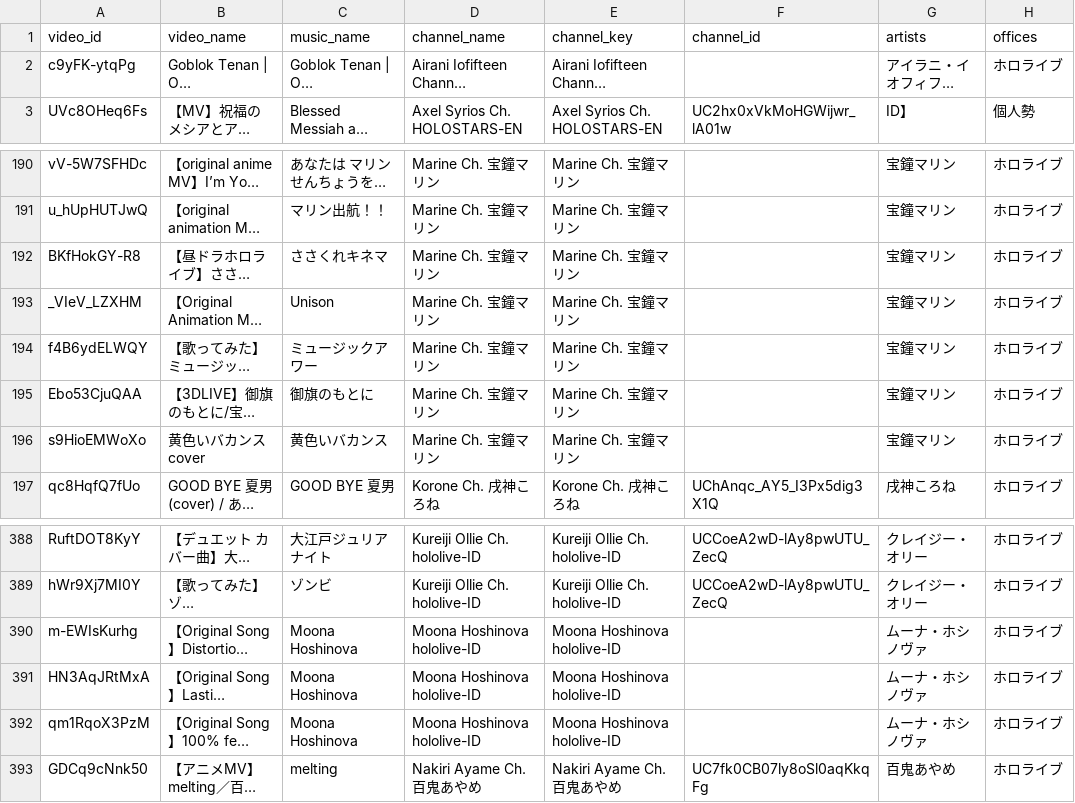
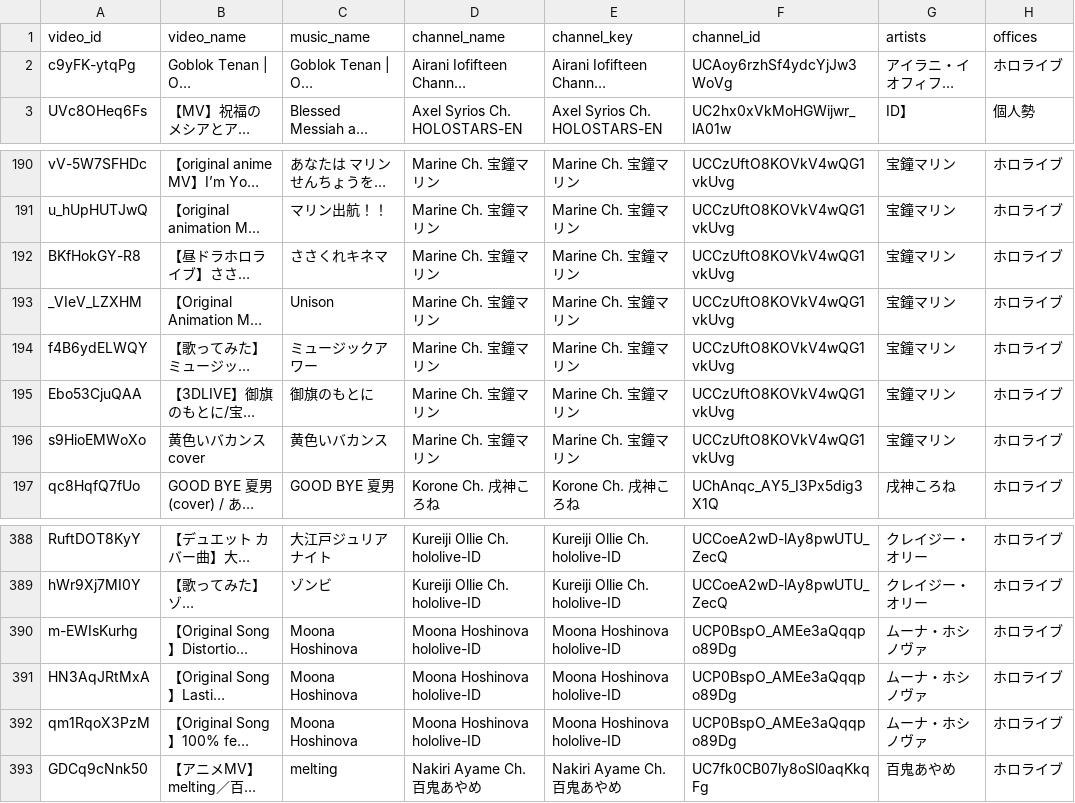
Before and after one commit to vtunefm/vtuber-charts, a CSV file: data/tracks.csv, drawn as a sheet; only a part is shown, gaps mark what is left out; long unchanged cells end in …; the diff covers the shown part only; the diff names each change by its address in the sheet, - before the commit and + after, or states it on an @@ line.

```diff
--- a/data/tracks.csv
+++ b/data/tracks.csv
-F2 (channel_id): (empty)
+F2 (channel_id): UCAoy6rzhSf4ydcYjJw3WoVg
-F190:F196 (channel_id): (empty)
+F190:F196 (channel_id): UCCzUftO8KOVkV4wQG1vkUvg
-F390:F392 (channel_id): (empty)
+F390:F392 (channel_id): UCP0BspO_AMEe3aQqqpo89Dg
```
Also changed, not shown: 27 edited cells elsewhere in this file, 2 other files.
